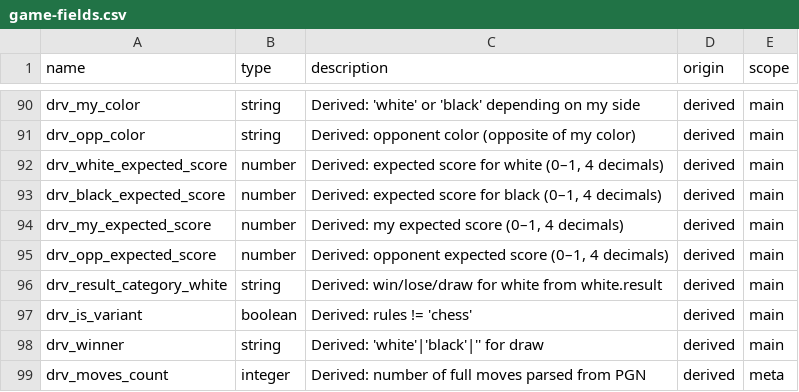
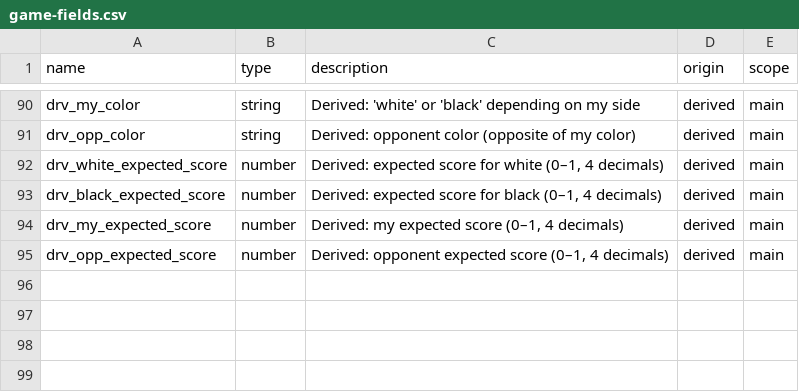
Before and after one commit to istreep-14/0927, a CSV file: samples/chess-com/game-fields.csv, drawn as a sheet; only a part is shown, gaps mark what is left out.

```diff
--- a/samples/chess-com/game-fields.csv
+++ b/samples/chess-com/game-fields.csv
@@ -95,5 +95 @@ drv_my_expected_score,number,"Derived: my expected score (0–1, 4 decimals)",de
 drv_opp_expected_score,number,"Derived: opponent expected score (0–1, 4 decimals)",derived,main
-drv_result_category_white,string,"Derived: win/lose/draw for white from white.result",derived,main
-drv_is_variant,boolean,"Derived: rules != 'chess'",derived,main
-drv_winner,string,"Derived: 'white'|'black'|'' for draw",derived,main
-drv_moves_count,integer,"Derived: number of full moves parsed from PGN",derived,meta
```
Also changed, not shown: samples/chess-com/ians141_2025-07.csv, samples/chess-com/ians141_2025-08.csv, 2 other files.
